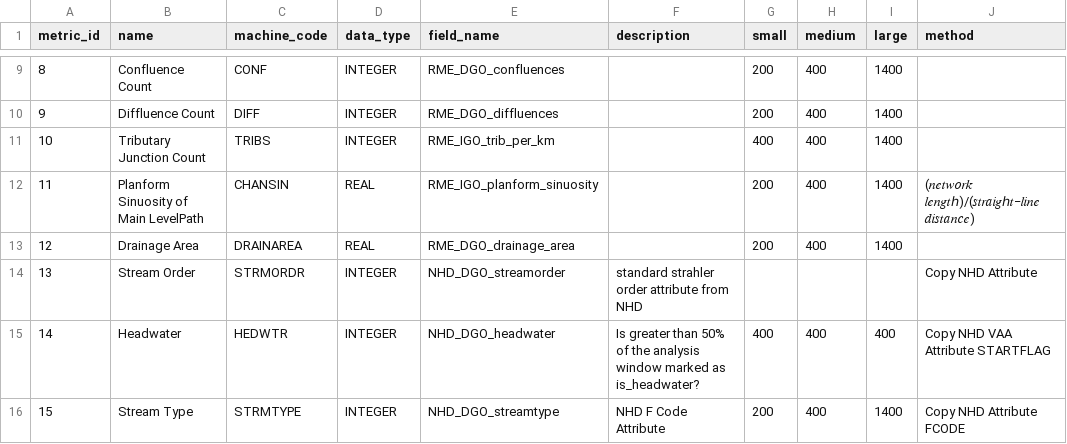
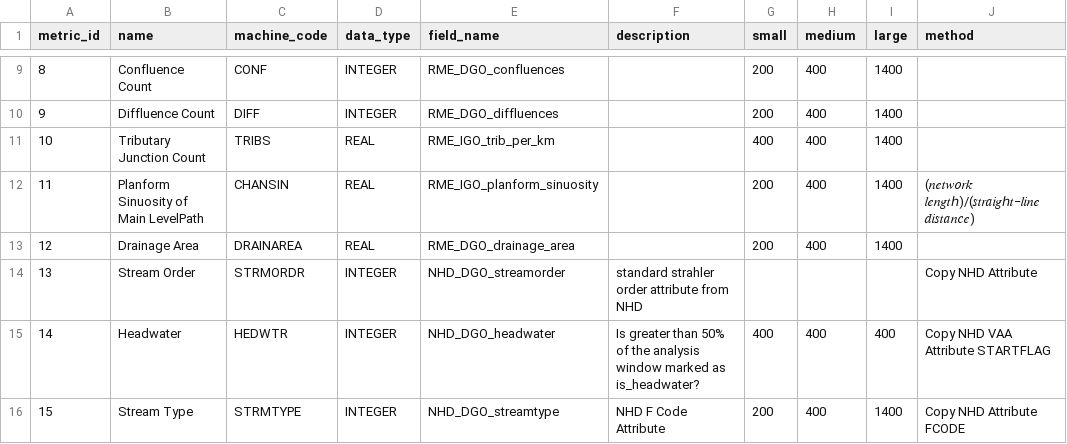
Before and after one commit to Riverscapes/riverscapes-tools, a CSV file: packages/rme/rme/database/data_metrics/metrics.csv, drawn as a sheet; only a part is shown, gaps mark what is left out; the diff names each change by its address in the sheet, - before the commit and + after, or states it on an @@ line.

Commit message:
Possible fix for incorrect data type in rme metric

```diff
--- a/packages/rme/rme/database/data_metrics/metrics.csv
+++ b/packages/rme/rme/database/data_metrics/metrics.csv
-D11 (data_type): INTEGER
+D11 (data_type): REAL
```
